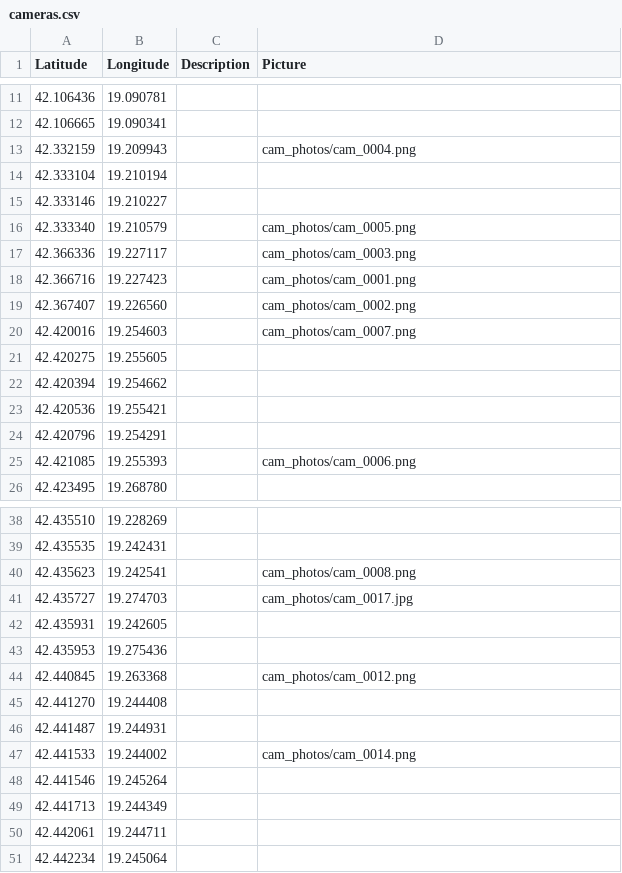
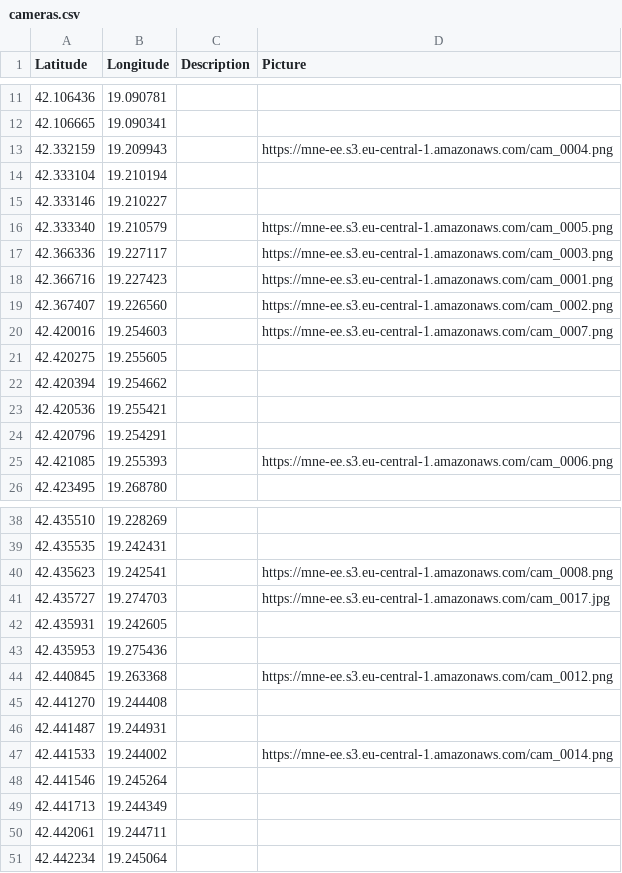
Before and after one commit to Gjovani/mne-eagle-eye, a CSV file: cameras.csv, drawn as a sheet; only a part is shown, gaps mark what is left out; the diff covers the shown part only.

Commit message:
remove photos folder, add S3 links

```diff
--- a/cameras.csv
+++ b/cameras.csv
@@ -12,10 +12,10 @@ Latitude, Longitude, Description, Picture
 42.106665, 19.090341, ,
-42.332159, 19.209943, , cam_photos/cam_0004.png
+42.332159, 19.209943, , https://mne-ee.s3.eu-central-1.amazonaws.com/cam_0004.png
 42.333104, 19.210194, ,
 42.333146, 19.210227, ,
-42.333340, 19.210579, , cam_photos/cam_0005.png
-42.366336, 19.227117, , cam_photos/cam_0003.png
-42.366716, 19.227423, , cam_photos/cam_0001.png
-42.367407, 19.226560, , cam_photos/cam_0002.png
-42.420016, 19.254603, , cam_photos/cam_0007.png
+42.333340, 19.210579, , https://mne-ee.s3.eu-central-1.amazonaws.com/cam_0005.png
+42.366336, 19.227117, , https://mne-ee.s3.eu-central-1.amazonaws.com/cam_0003.png
+42.366716, 19.227423, , https://mne-ee.s3.eu-central-1.amazonaws.com/cam_0001.png
+42.367407, 19.226560, , https://mne-ee.s3.eu-central-1.amazonaws.com/cam_0002.png
+42.420016, 19.254603, , https://mne-ee.s3.eu-central-1.amazonaws.com/cam_0007.png
 42.420275, 19.255605, ,
@@ -24,3 +24,3 @@ Latitude, Longitude, Description, Picture
 42.420796, 19.254291, ,
-42.421085, 19.255393, , cam_photos/cam_0006.png
+42.421085, 19.255393, , https://mne-ee.s3.eu-central-1.amazonaws.com/cam_0006.png
 42.423495, 19.268780, ,
@@ -39,10 +39,10 @@ Latitude, Longitude, Description, Picture
 42.435535, 19.242431, ,
-42.435623, 19.242541, , cam_photos/cam_0008.png
-42.435727, 19.274703, , cam_photos/cam_0017.jpg
+42.435623, 19.242541, , https://mne-ee.s3.eu-central-1.amazonaws.com/cam_0008.png
+42.435727, 19.274703, , https://mne-ee.s3.eu-central-1.amazonaws.com/cam_0017.jpg
 42.435931, 19.242605, ,
 42.435953, 19.275436, ,
-42.440845, 19.263368, , cam_photos/cam_0012.png
+42.440845, 19.263368, , https://mne-ee.s3.eu-central-1.amazonaws.com/cam_0012.png
 42.441270, 19.244408, ,
 42.441487, 19.244931, ,
-42.441533, 19.244002, , cam_photos/cam_0014.png
+42.441533, 19.244002, , https://mne-ee.s3.eu-central-1.amazonaws.com/cam_0014.png
 42.441546, 19.245264, ,
```
Also changed, not shown: 8 edited cells elsewhere in this file, 20 other files.
